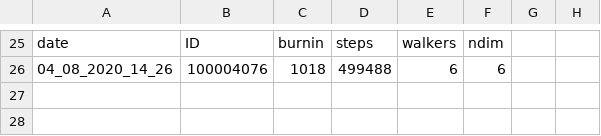
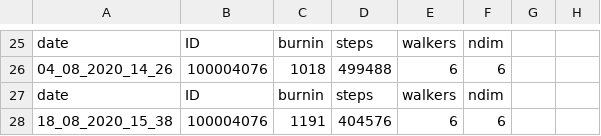
Before and after one commit to ekaterinailin/MalachiteMountains, a CSV file: analysis/results/mcmc/mcmc_meta.csv, drawn as a sheet; only a part is shown, gaps mark what is left out; the diff names each change by its address in the sheet, - before the commit and + after, or states it on an @@ line.

Commit message:
added a result

```diff
--- a/analysis/results/mcmc/mcmc_meta.csv
+++ b/analysis/results/mcmc/mcmc_meta.csv
+row 27: date | ID | burnin | steps | walkers | ndim
+row 28: 18_08_2020_15_38 | 100004076 | 1191 | 404576 | 6 | 6
```
Also changed, not shown: 1 other file.
